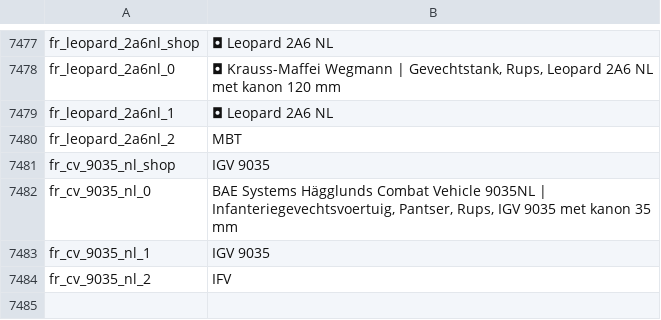
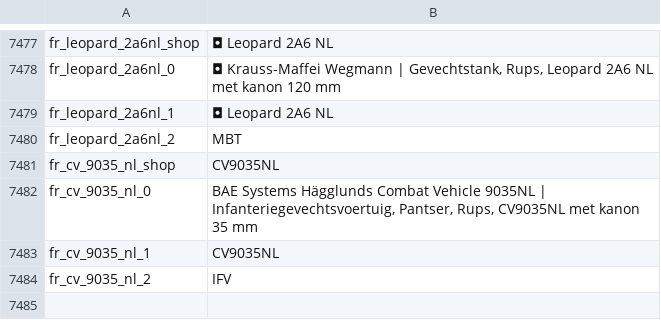
Before and after one commit to Addysaurus/lang_modding, a CSV file: WTHLM/WTHLM_units.csv, drawn as a sheet; only a part is shown, gaps mark what is left out.

```diff
--- a/WTHLM/WTHLM_units.csv
+++ b/WTHLM/WTHLM_units.csv
@@ -7480,5 +7480,5 @@ fr_leopard_2a6nl_1;◘ Leopard 2A6 NL
 fr_leopard_2a6nl_2;MBT
-fr_cv_9035_nl_shop;IGV 9035
-fr_cv_9035_nl_0;BAE Systems Hägglunds Combat Vehicle 9035NL | Infanteriegevechtsvoertuig, Pantser, Rups, IGV 9035 met kanon 35 mm
-fr_cv_9035_nl_1;IGV 9035
+fr_cv_9035_nl_shop;CV9035NL
+fr_cv_9035_nl_0;BAE Systems Hägglunds Combat Vehicle 9035NL | Infanteriegevechtsvoertuig, Pantser, Rups, CV9035NL met kanon 35 mm
+fr_cv_9035_nl_1;CV9035NL
 fr_cv_9035_nl_2;IFV
```
Also changed, not shown: 1 other file.
